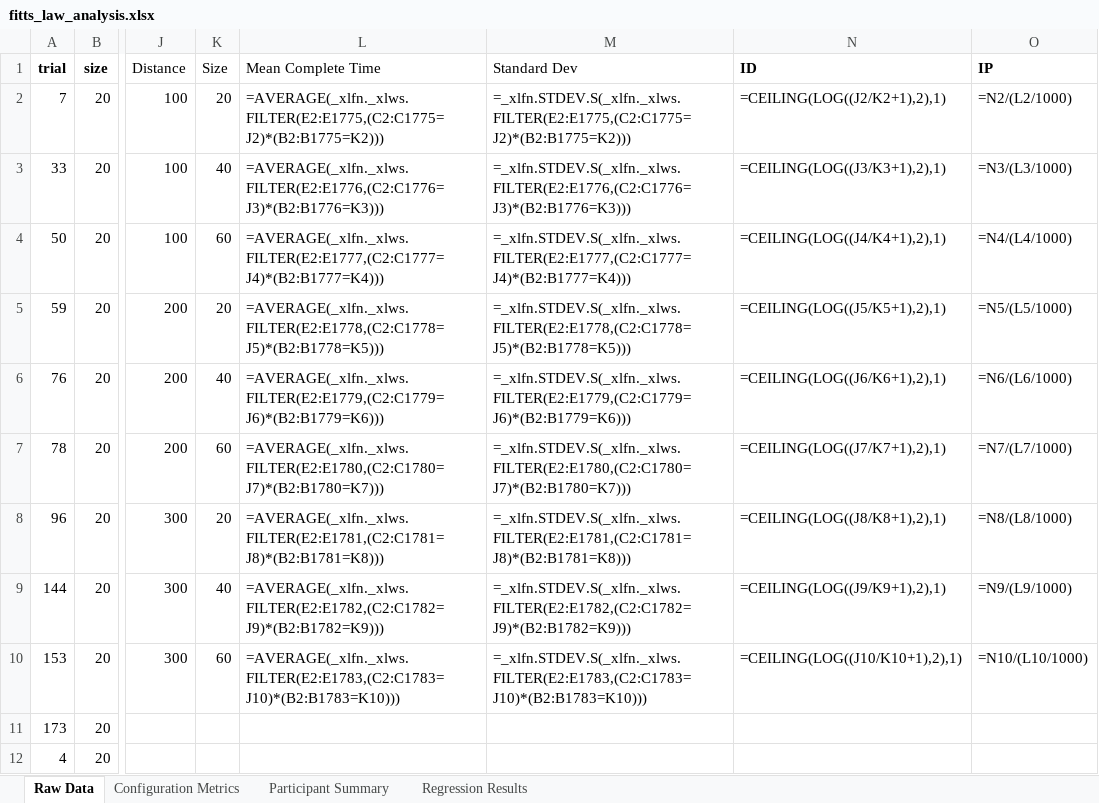
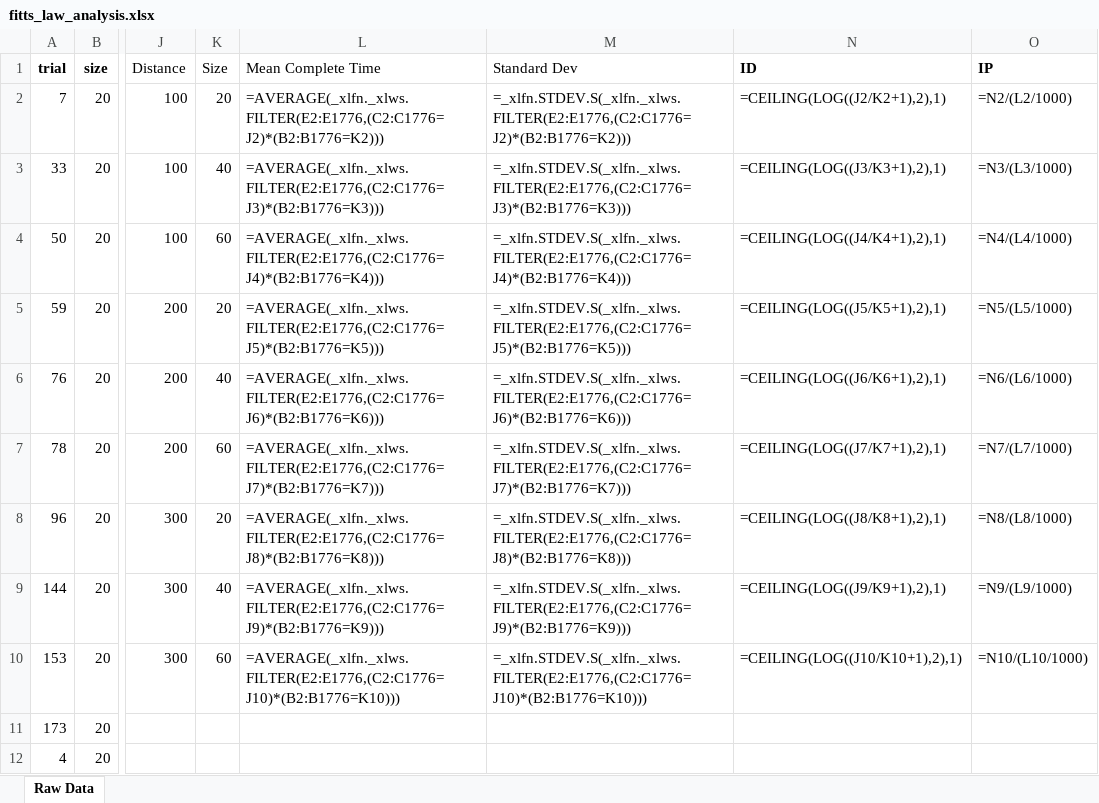
Before and after one commit to Darling-Evan/fitts-law-project, an Excel workbook: results/fitts_law_analysis.xlsx, sheet Raw Data, drawn as a sheet; only a part is shown, gaps mark what is left out; values as stored, in another font and other column widths than the file's, no borders; formulas are shown in place of their values; charts and pictures not drawn; the diff names each change by its address in the sheet, - before the commit and + after, or states it on an @@ line.

```diff
--- a/results/fitts_law_analysis.xlsx (sheet Raw Data)
+++ b/results/fitts_law_analysis.xlsx (sheet Raw Data)
-sheet tab: Configuration Metrics
-sheet tab: Participant Summary
-sheet tab: Regression Results
-L2 (Mean Complete Time): =AVERAGE(_xlfn._xlws.FILTER(E2:E1775,(C2:C1775=J2)*(B2:B1775=K2)))
+L2 (Mean Complete Time): =AVERAGE(_xlfn._xlws.FILTER(E2:E1776,(C2:C1776=J2)*(B2:B1776=K2)))
-M2 (Standard Dev): =_xlfn.STDEV.S(_xlfn._xlws.FILTER(E2:E1775,(C2:C1775=J2)*(B2:B1775=K2)))
+M2 (Standard Dev): =_xlfn.STDEV.S(_xlfn._xlws.FILTER(E2:E1776,(C2:C1776=J2)*(B2:B1776=K2)))
-L4 (Mean Complete Time): =AVERAGE(_xlfn._xlws.FILTER(E2:E1777,(C2:C1777=J4)*(B2:B1777=K4)))
+L4 (Mean Complete Time): =AVERAGE(_xlfn._xlws.FILTER(E2:E1776,(C2:C1776=J4)*(B2:B1776=K4)))
-M4 (Standard Dev): =_xlfn.STDEV.S(_xlfn._xlws.FILTER(E2:E1777,(C2:C1777=J4)*(B2:B1777=K4)))
+M4 (Standard Dev): =_xlfn.STDEV.S(_xlfn._xlws.FILTER(E2:E1776,(C2:C1776=J4)*(B2:B1776=K4)))
-L5 (Mean Complete Time): =AVERAGE(_xlfn._xlws.FILTER(E2:E1778,(C2:C1778=J5)*(B2:B1778=K5)))
+L5 (Mean Complete Time): =AVERAGE(_xlfn._xlws.FILTER(E2:E1776,(C2:C1776=J5)*(B2:B1776=K5)))
-M5 (Standard Dev): =_xlfn.STDEV.S(_xlfn._xlws.FILTER(E2:E1778,(C2:C1778=J5)*(B2:B1778=K5)))
+M5 (Standard Dev): =_xlfn.STDEV.S(_xlfn._xlws.FILTER(E2:E1776,(C2:C1776=J5)*(B2:B1776=K5)))
-L6 (Mean Complete Time): =AVERAGE(_xlfn._xlws.FILTER(E2:E1779,(C2:C1779=J6)*(B2:B1779=K6)))
+L6 (Mean Complete Time): =AVERAGE(_xlfn._xlws.FILTER(E2:E1776,(C2:C1776=J6)*(B2:B1776=K6)))
-M6 (Standard Dev): =_xlfn.STDEV.S(_xlfn._xlws.FILTER(E2:E1779,(C2:C1779=J6)*(B2:B1779=K6)))
+M6 (Standard Dev): =_xlfn.STDEV.S(_xlfn._xlws.FILTER(E2:E1776,(C2:C1776=J6)*(B2:B1776=K6)))
-L7 (Mean Complete Time): =AVERAGE(_xlfn._xlws.FILTER(E2:E1780,(C2:C1780=J7)*(B2:B1780=K7)))
+L7 (Mean Complete Time): =AVERAGE(_xlfn._xlws.FILTER(E2:E1776,(C2:C1776=J7)*(B2:B1776=K7)))
-M7 (Standard Dev): =_xlfn.STDEV.S(_xlfn._xlws.FILTER(E2:E1780,(C2:C1780=J7)*(B2:B1780=K7)))
+M7 (Standard Dev): =_xlfn.STDEV.S(_xlfn._xlws.FILTER(E2:E1776,(C2:C1776=J7)*(B2:B1776=K7)))
-L8 (Mean Complete Time): =AVERAGE(_xlfn._xlws.FILTER(E2:E1781,(C2:C1781=J8)*(B2:B1781=K8)))
+L8 (Mean Complete Time): =AVERAGE(_xlfn._xlws.FILTER(E2:E1776,(C2:C1776=J8)*(B2:B1776=K8)))
-M8 (Standard Dev): =_xlfn.STDEV.S(_xlfn._xlws.FILTER(E2:E1781,(C2:C1781=J8)*(B2:B1781=K8)))
+M8 (Standard Dev): =_xlfn.STDEV.S(_xlfn._xlws.FILTER(E2:E1776,(C2:C1776=J8)*(B2:B1776=K8)))
-L9 (Mean Complete Time): =AVERAGE(_xlfn._xlws.FILTER(E2:E1782,(C2:C1782=J9)*(B2:B1782=K9)))
+L9 (Mean Complete Time): =AVERAGE(_xlfn._xlws.FILTER(E2:E1776,(C2:C1776=J9)*(B2:B1776=K9)))
-M9 (Standard Dev): =_xlfn.STDEV.S(_xlfn._xlws.FILTER(E2:E1782,(C2:C1782=J9)*(B2:B1782=K9)))
+M9 (Standard Dev): =_xlfn.STDEV.S(_xlfn._xlws.FILTER(E2:E1776,(C2:C1776=J9)*(B2:B1776=K9)))
-L10 (Mean Complete Time): =AVERAGE(_xlfn._xlws.FILTER(E2:E1783,(C2:C1783=J10)*(B2:B1783=K10)))
+L10 (Mean Complete Time): =AVERAGE(_xlfn._xlws.FILTER(E2:E1776,(C2:C1776=J10)*(B2:B1776=K10)))
-M10 (Standard Dev): =_xlfn.STDEV.S(_xlfn._xlws.FILTER(E2:E1783,(C2:C1783=J10)*(B2:B1783=K10)))
+M10 (Standard Dev): =_xlfn.STDEV.S(_xlfn._xlws.FILTER(E2:E1776,(C2:C1776=J10)*(B2:B1776=K10)))
```
Also changed, not shown: charts or pictures.
